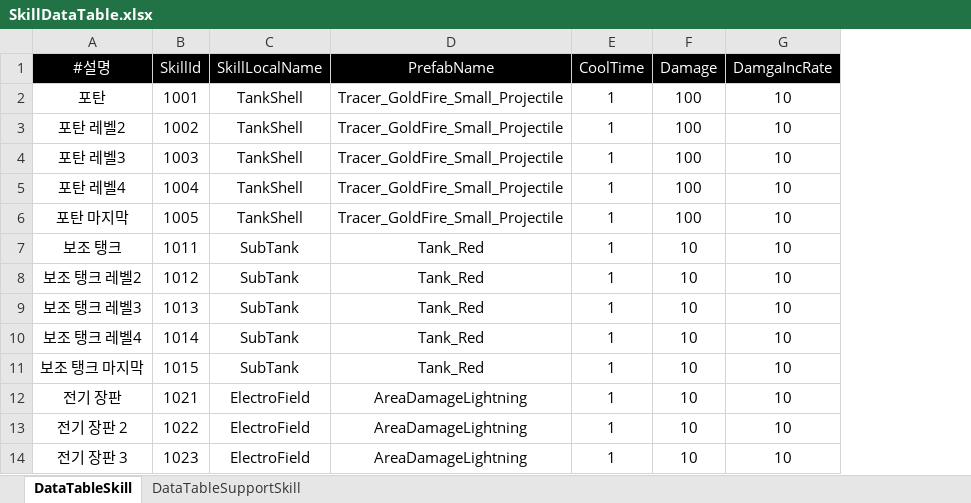
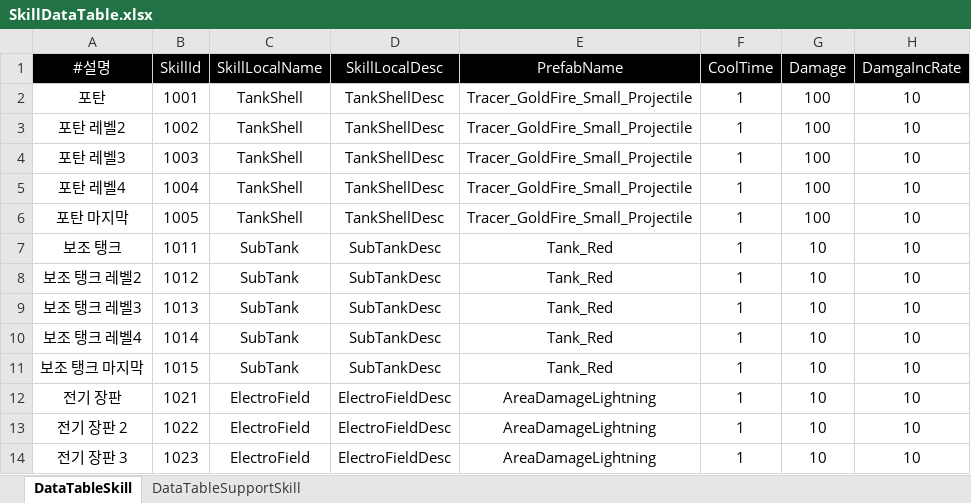
Before and after one commit to yuk121/TankSurvivors, an Excel workbook: TankSurvivors/Assets/@Resources/Data/Xlsx/SkillDataTable.xlsx, sheet DataTableSkill, drawn as a sheet; only a part is shown; values as stored, in another font and other column widths than the file's, no borders; the diff names each change by its address in the sheet, - before the commit and + after, or states it on an @@ line.

```diff
--- a/TankSurvivors/Assets/@Resources/Data/Xlsx/SkillDataTable.xlsx (sheet DataTableSkill)
+++ b/TankSurvivors/Assets/@Resources/Data/Xlsx/SkillDataTable.xlsx (sheet DataTableSkill)
+column D (SkillLocalDesc), rows 2-14: TankShellDesc | TankShellDesc | TankShellDesc | TankShellDesc | TankShellDesc | SubTankDesc | SubTankDesc | SubTankDesc | SubTankDesc | SubTankDesc | ElectroFieldDesc | ElectroFieldDesc | ElectroFieldDesc
```
Also changed, not shown: sheet DataTableSupportSkill, TankSurvivors/Assets/@Resources/Data/Xlsx/CreatureDataTable.xlsx, TankSurvivors/Assets/@Resources/Data/Xlsx/DropItemDataTable.xlsx, 27 other files.
